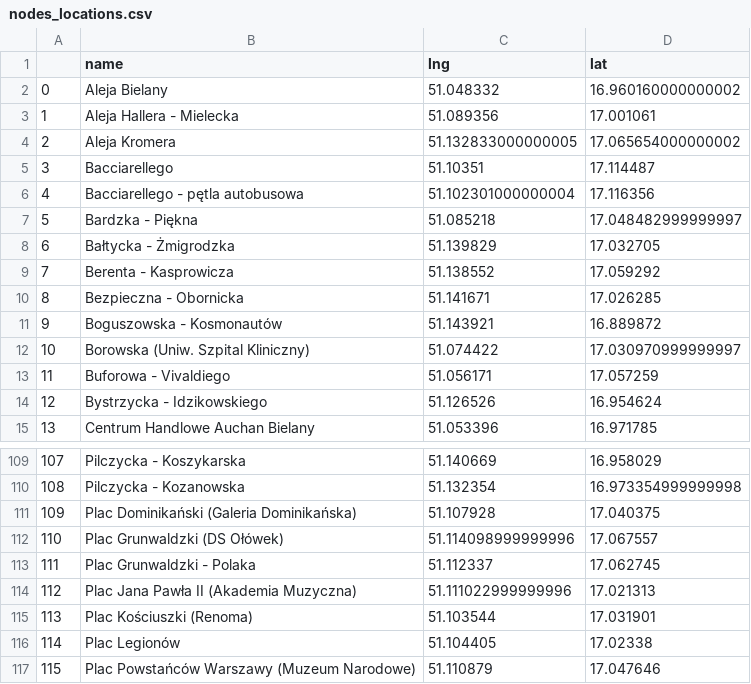
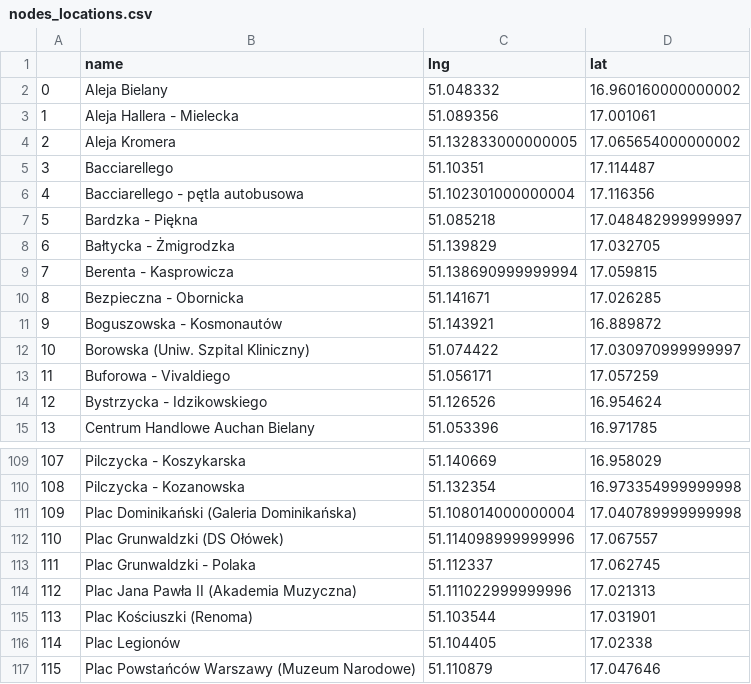
Before and after one commit to burnpiro/wod-bike-dataset-generator, a CSV file: networks/nodes_locations.csv, drawn as a sheet; only a part is shown, gaps mark what is left out.

```diff
--- a/networks/nodes_locations.csv
+++ b/networks/nodes_locations.csv
@@ -8,3 +8,3 @@
 6,Bałtycka - Żmigrodzka,51.139829,17.032705
-7,Berenta - Kasprowicza,51.138552,17.059292
+7,Berenta - Kasprowicza,51.138690999999994,17.059815
 8,Bezpieczna - Obornicka,51.141671,17.026285
@@ -110,3 +110,3 @@
 108,Pilczycka - Kozanowska,51.132354,16.973354999999998
-109,Plac Dominikański (Galeria Dominikańska),51.107928,17.040375
+109,Plac Dominikański (Galeria Dominikańska),51.108014000000004,17.040789999999998
 110,Plac Grunwaldzki (DS Ołówek),51.114098999999996,17.067557
```
Also changed, not shown: 31 other files.
